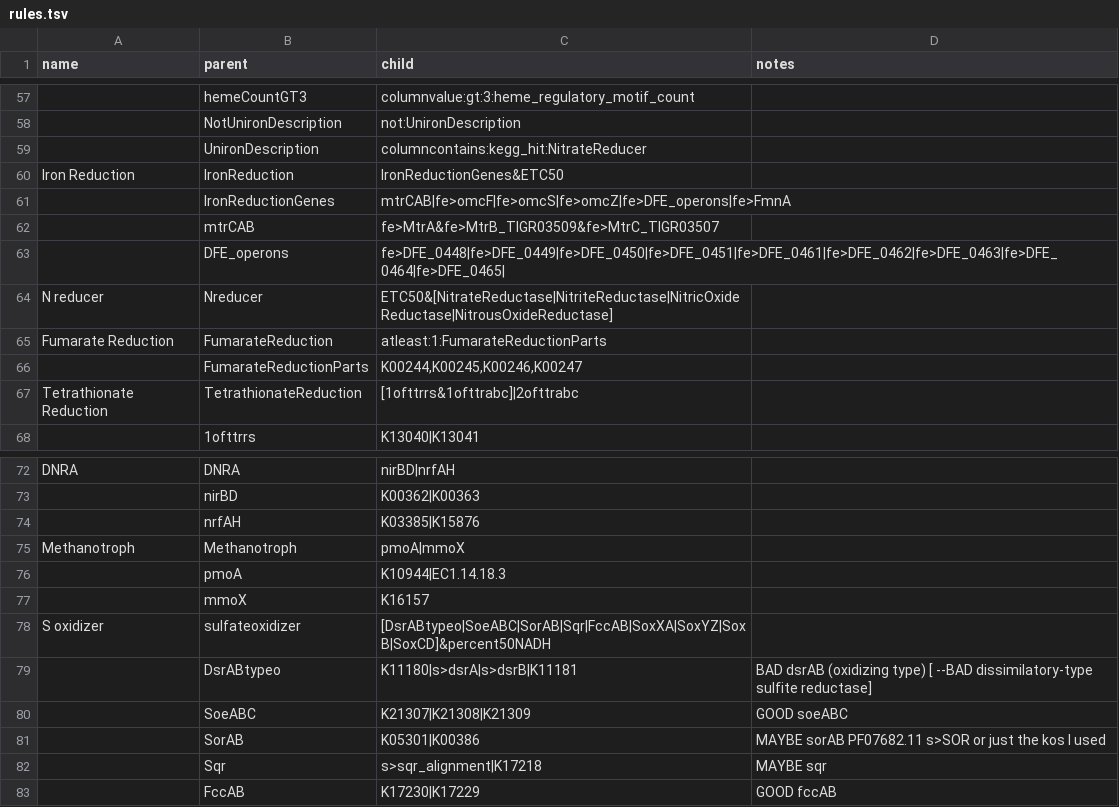
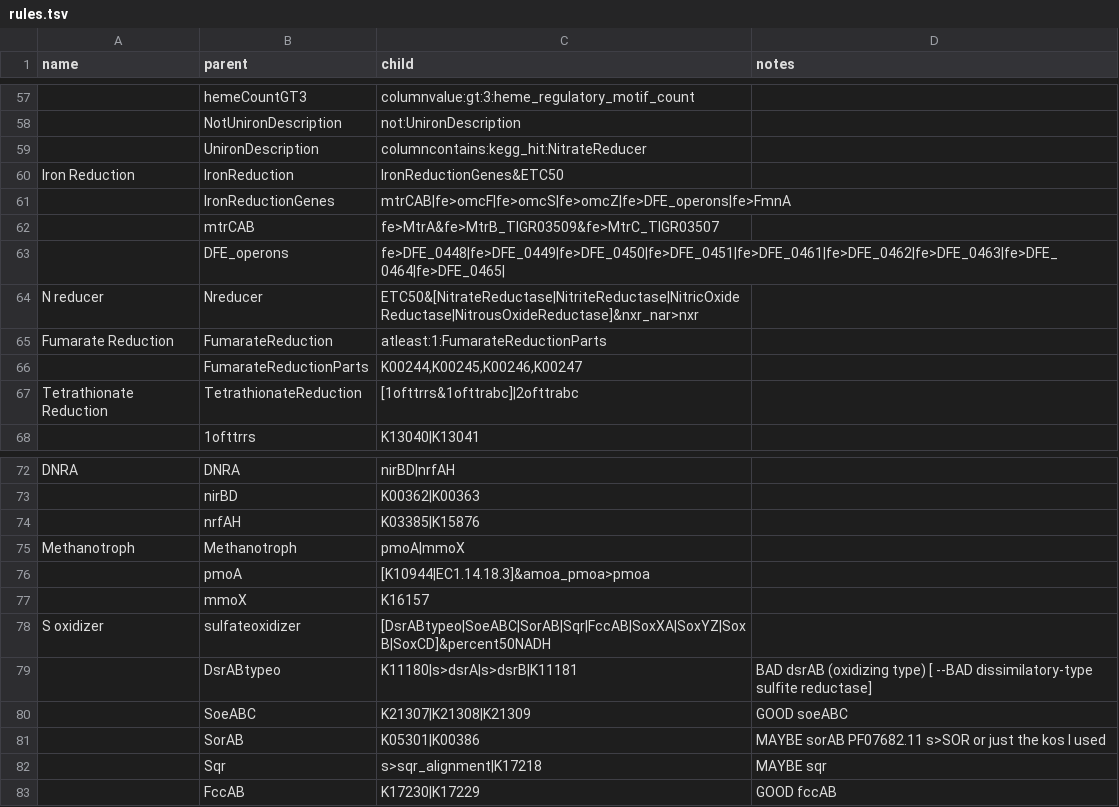
Before and after one commit to BioRRW/DRAM2, a TSV file: dram2/rule_adjectives/rules.tsv, drawn as a sheet; only a part is shown, gaps mark what is left out.

```diff
--- a/dram2/rule_adjectives/rules.tsv
+++ b/dram2/rule_adjectives/rules.tsv
@@ -63,3 +63,3 @@ Iron Reduction	IronReduction	IronReductionGenes&ETC50
 	DFE_operons	fe>DFE_0448|fe>DFE_0449|fe>DFE_0450|fe>DFE_0451|fe>DFE_0461|fe>DFE_0462|fe>DFE_0463|fe>DFE_0464|fe>DFE_0465|
-N reducer	Nreducer	ETC50&[NitrateReductase|NitriteReductase|NitricOxideReductase|NitrousOxideReductase]
+N reducer	Nreducer	ETC50&[NitrateReductase|NitriteReductase|NitricOxideReductase|NitrousOxideReductase]&nxr_nar>nxr
 Fumarate Reduction	FumarateReduction	atleast:1:FumarateReductionParts
@@ -75,3 +75,3 @@ DNRA	DNRA	nirBD|nrfAH
 Methanotroph	Methanotroph	pmoA|mmoX
-	pmoA	K10944|EC1.14.18.3
+	pmoA	[K10944|EC1.14.18.3]&amoa_pmoa>pmoa
 	mmoX	K16157
```
Also changed, not shown: 30 other files.
